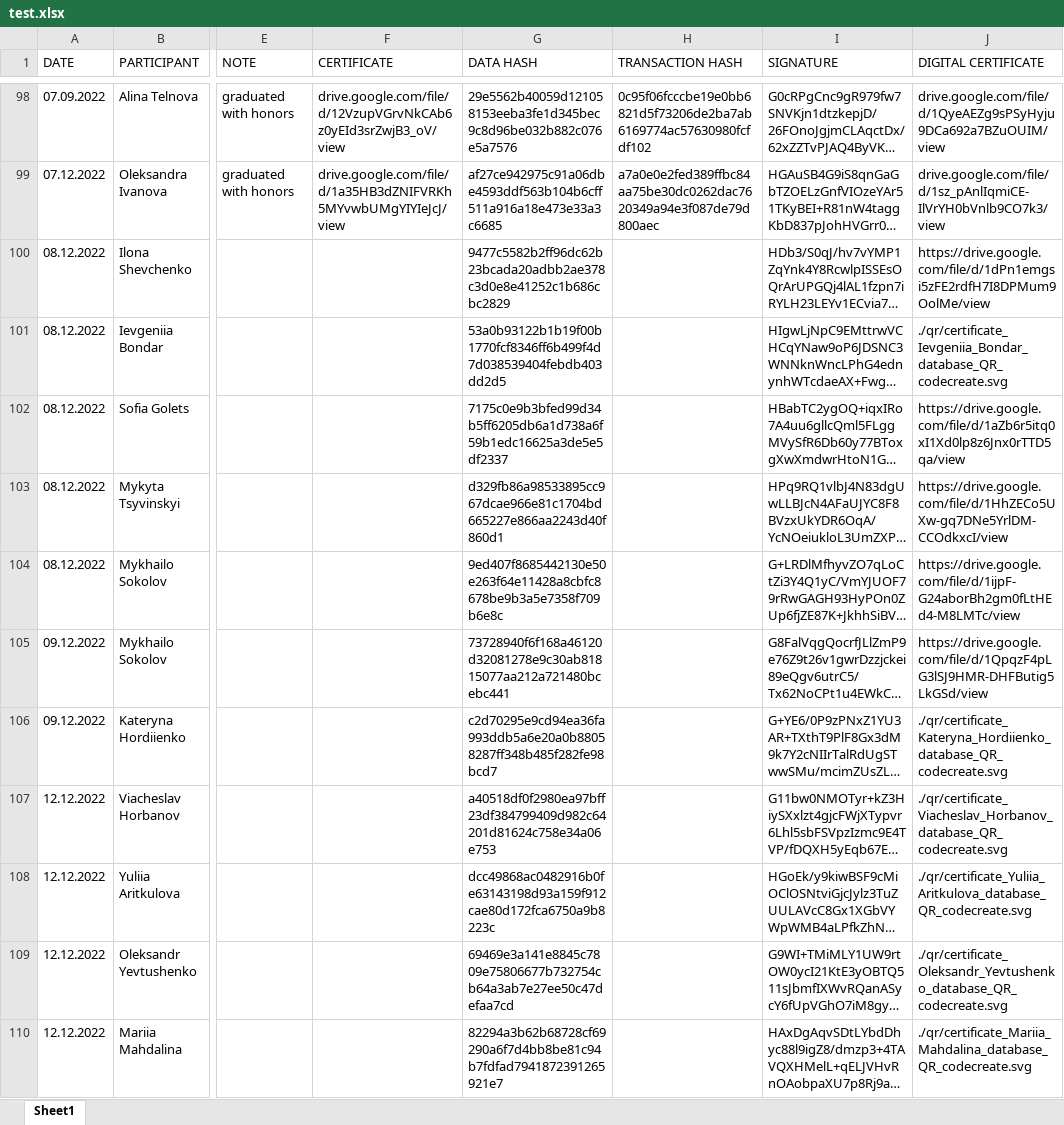
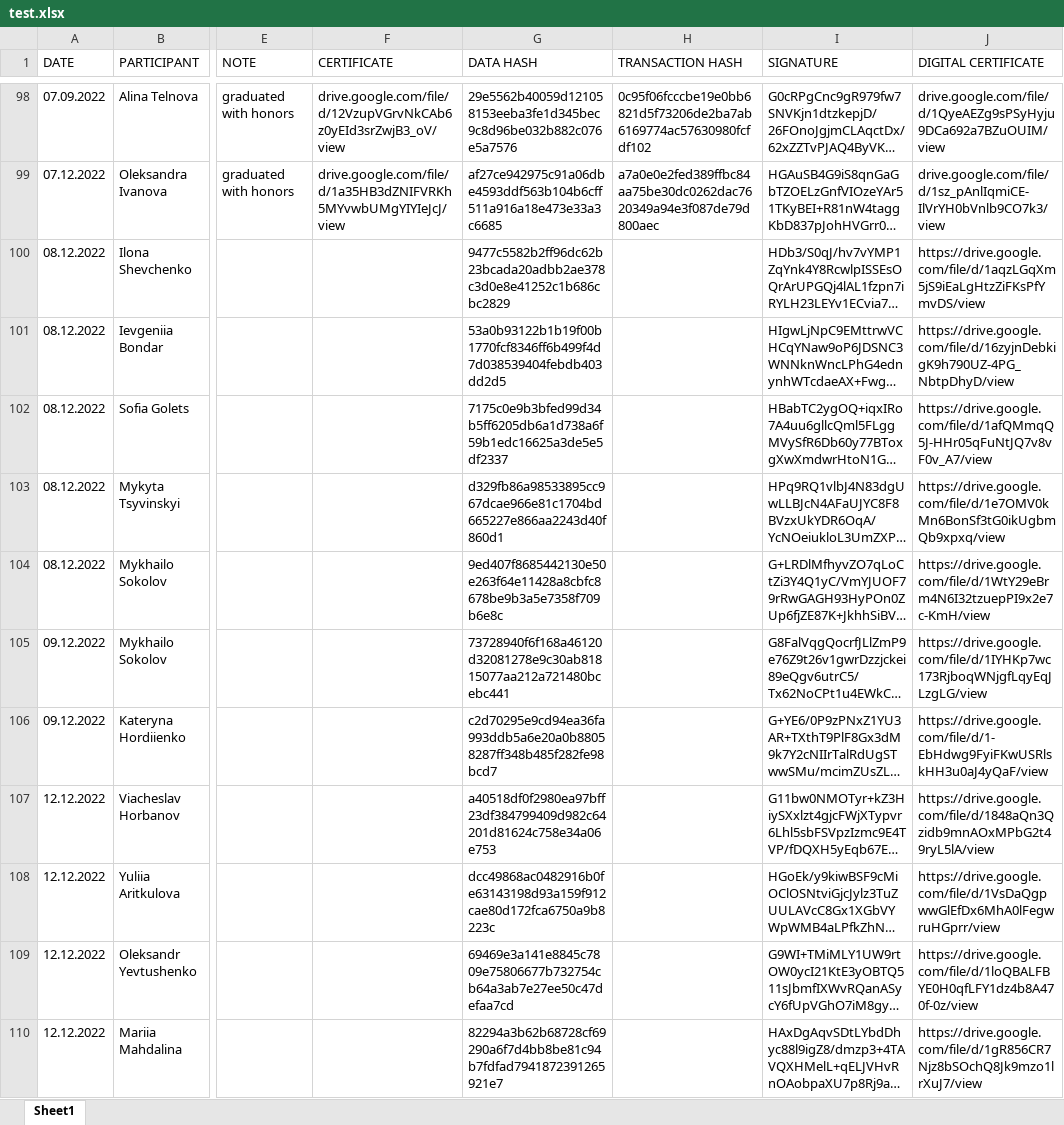
Before and after one commit to Digital-Certificates-DL/certificates-svc, an Excel workbook: test.xlsx, sheet Sheet1, drawn as a sheet; only a part is shown, gaps mark what is left out; long unchanged cells end in …; values as stored, in another font and other column widths than the file's, no borders; the diff covers the shown part only; the diff names each change by its address in the sheet, - before the commit and + after, or states it on an @@ line.

Commit message:
fix error with losing data

```diff
--- a/test.xlsx (sheet Sheet1)
+++ b/test.xlsx (sheet Sheet1)
-J100 (DIGITAL CERTIFICATE): https://drive.google.com/file/d/1dPn1emgsi5zFE2rdfH7I8DPMum9OolMe/view
+J100 (DIGITAL CERTIFICATE): https://drive.google.com/file/d/1aqzLGqXm5jS9iEaLgHtzZiFKsPfYmvDS/view
-J101 (DIGITAL CERTIFICATE): ./qr/certificate_Ievgeniia_Bondar_database_QR_codecreate.svg
+J101 (DIGITAL CERTIFICATE): https://drive.google.com/file/d/16zyjnDebkigK9h790UZ-4PG_NbtpDhyD/view
-J102 (DIGITAL CERTIFICATE): https://drive.google.com/file/d/1aZb6r5itq0xI1Xd0lp8z6Jnx0rTTD5qa/view
+J102 (DIGITAL CERTIFICATE): https://drive.google.com/file/d/1afQMmqQ5J-HHr05qFuNtJQ7v8vF0v_A7/view
-J103 (DIGITAL CERTIFICATE): https://drive.google.com/file/d/1HhZECo5UXw-gq7DNe5YrlDM-CCOdkxcI/view
+J103 (DIGITAL CERTIFICATE): https://drive.google.com/file/d/1e7OMV0kMn6BonSf3tG0ikUgbmQb9xpxq/view
-J104 (DIGITAL CERTIFICATE): https://drive.google.com/file/d/1ijpF-G24aborBh2gm0fLtHEd4-M8LMTc/view
+J104 (DIGITAL CERTIFICATE): https://drive.google.com/file/d/1WtY29eBrm4N6I32tzuepPI9x2e7c-KmH/view
-J105 (DIGITAL CERTIFICATE): https://drive.google.com/file/d/1QpqzF4pLG3lSJ9HMR-DHFButig5LkGSd/view
+J105 (DIGITAL CERTIFICATE): https://drive.google.com/file/d/1IYHKp7wc173RjboqWNjgfLqyEqJLzgLG/view
-J106 (DIGITAL CERTIFICATE): ./qr/certificate_Kateryna_Hordiienko_database_QR_codecreate.svg
+J106 (DIGITAL CERTIFICATE): https://drive.google.com/file/d/1-EbHdwg9FyiFKwUSRlskHH3u0aJ4yQaF/view
-J107 (DIGITAL CERTIFICATE): ./qr/certificate_Viacheslav_Horbanov_database_QR_codecreate.svg
+J107 (DIGITAL CERTIFICATE): https://drive.google.com/file/d/1848aQn3Qzidb9mnAOxMPbG2t49ryL5lA/view
-J108 (DIGITAL CERTIFICATE): ./qr/certificate_Yuliia_Aritkulova_database_QR_codecreate.svg
+J108 (DIGITAL CERTIFICATE): https://drive.google.com/file/d/1VsDaQgpwwGlEfDx6MhA0lFegwruHGprr/view
-J109 (DIGITAL CERTIFICATE): ./qr/certificate_Oleksandr_Yevtushenko_database_QR_codecreate.svg
+J109 (DIGITAL CERTIFICATE): https://drive.google.com/file/d/1loQBALFBYE0H0qfLFY1dz4b8A470f-0z/view
-J110 (DIGITAL CERTIFICATE): ./qr/certificate_Mariia_Mahdalina_database_QR_codecreate.svg
+J110 (DIGITAL CERTIFICATE): https://drive.google.com/file/d/1gR856CR7Njz8bSOchQ8Jk9mzo1lrXuJ7/view
```
Also changed, not shown: 26 edited cells elsewhere in this sheet, certificates.xlsx, 7 other files.
